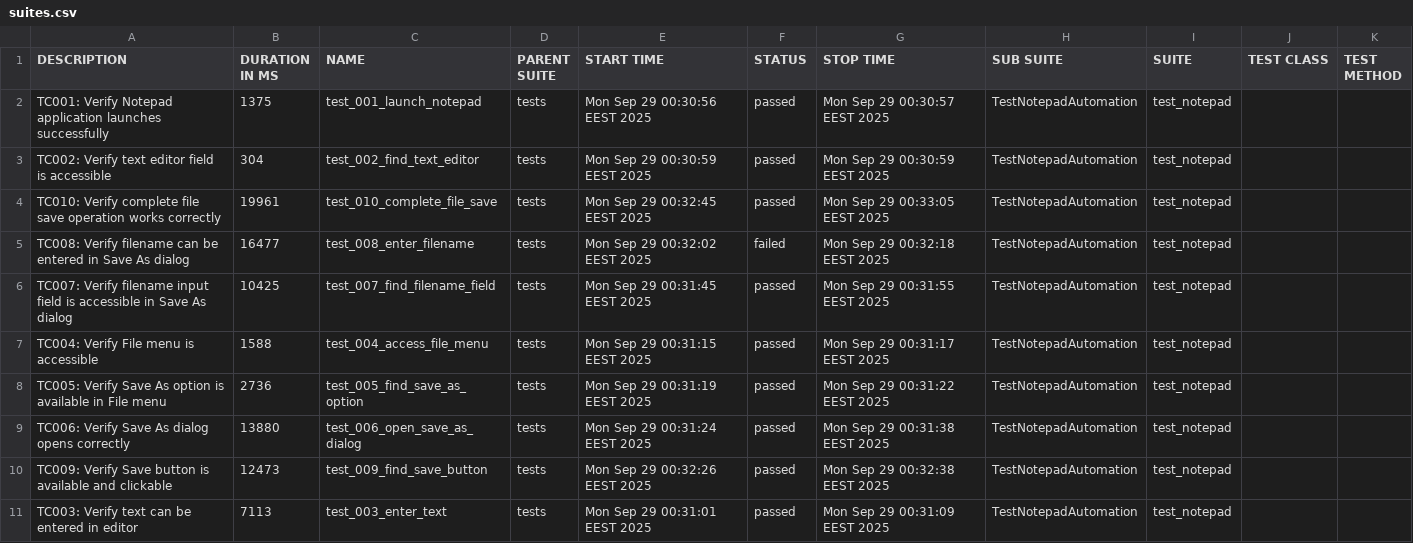
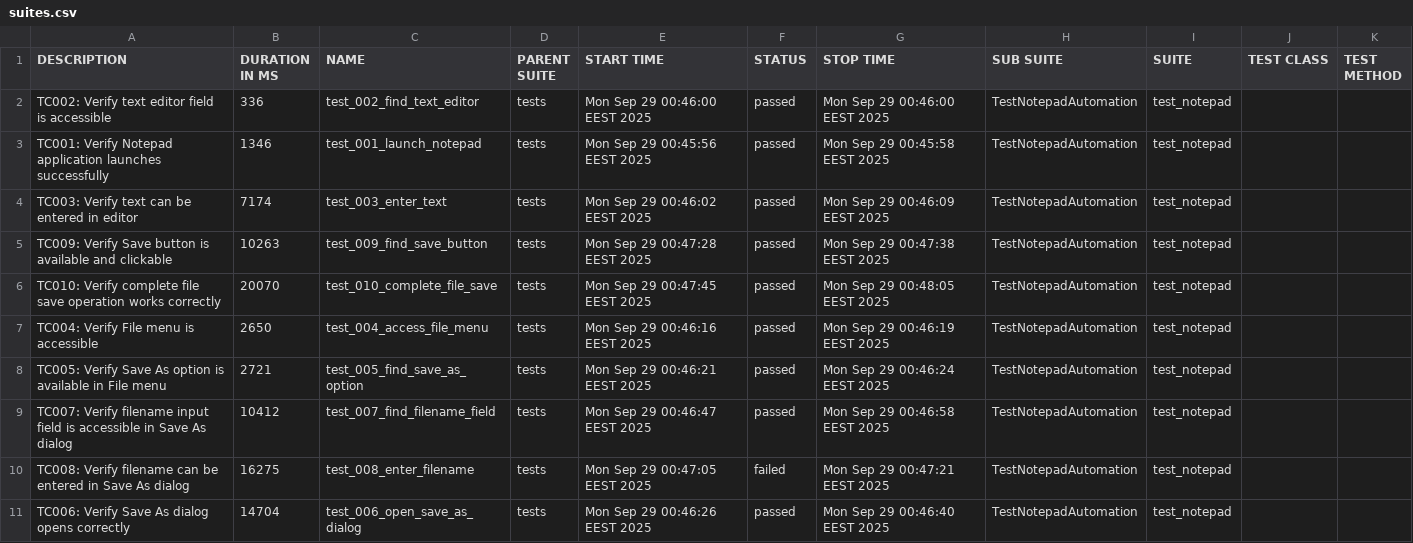
Before and after one commit to teppoaland/git_storage, a CSV file: allure-history/notepad-tests/data/suites.csv, drawn as a sheet.

Commit message:
Update notepad tests and Allure report - Build 20250928.54

```diff
--- a/allure-history/notepad-tests/data/suites.csv
+++ b/allure-history/notepad-tests/data/suites.csv
@@ -1,11 +1,11 @@
 "DESCRIPTION","DURATION IN MS","NAME","PARENT SUITE","START TIME","STATUS","STOP TIME","SUB SUITE","SUITE","TEST CLASS","TEST METHOD"
-"TC001: Verify Notepad application launches successfully","1375","test_001_launch_notepad","tests","Mon Sep 29 00:30:56 EEST 2025","passed","Mon Sep 29 00:30:57 EEST 2025","TestNotepadAutomation","test_notepad","",""
-"TC002: Verify text editor field is accessible","304","test_002_find_text_editor","tests","Mon Sep 29 00:30:59 EEST 2025","passed","Mon Sep 29 00:30:59 EEST 2025","TestNotepadAutomation","test_notepad","",""
-"TC010: Verify complete file save operation works correctly","19961","test_010_complete_file_save","tests","Mon Sep 29 00:32:45 EEST 2025","passed","Mon Sep 29 00:33:05 EEST 2025","TestNotepadAutomation","test_notepad","",""
-"TC008: Verify filename can be entered in Save As dialog","16477","test_008_enter_filename","tests","Mon Sep 29 00:32:02 EEST 2025","failed","Mon Sep 29 00:32:18 EEST 2025","TestNotepadAutomation","test_notepad","",""
-"TC007: Verify filename input field is accessible in Save As dialog","10425","test_007_find_filename_field","tests","Mon Sep 29 00:31:45 EEST 2025","passed","Mon Sep 29 00:31:55 EEST 2025","TestNotepadAutomation","test_notepad","",""
-"TC004: Verify File menu is accessible","1588","test_004_access_file_menu","tests","Mon Sep 29 00:31:15 EEST 2025","passed","Mon Sep 29 00:31:17 EEST 2025","TestNotepadAutomation","test_notepad","",""
-"TC005: Verify Save As option is available in File menu","2736","test_005_find_save_as_option","tests","Mon Sep 29 00:31:19 EEST 2025","passed","Mon Sep 29 00:31:22 EEST 2025","TestNotepadAutomation","test_notepad","",""
-"TC006: Verify Save As dialog opens correctly","13880","test_006_open_save_as_dialog","tests","Mon Sep 29 00:31:24 EEST 2025","passed","Mon Sep 29 00:31:38 EEST 2025","TestNotepadAutomation","test_notepad","",""
-"TC009: Verify Save button is available and clickable","12473","test_009_find_save_button","tests","Mon Sep 29 00:32:26 EEST 2025","passed","Mon Sep 29 00:32:38 EEST 2025","TestNotepadAutomation","test_notepad","",""
-"TC003: Verify text can be entered in editor","7113","test_003_enter_text","tests","Mon Sep 29 00:31:01 EEST 2025","passed","Mon Sep 29 00:31:09 EEST 2025","TestNotepadAutomation","test_notepad","",""
+"TC002: Verify text editor field is accessible","336","test_002_find_text_editor","tests","Mon Sep 29 00:46:00 EEST 2025","passed","Mon Sep 29 00:46:00 EEST 2025","TestNotepadAutomation","test_notepad","",""
+"TC001: Verify Notepad application launches successfully","1346","test_001_launch_notepad","tests","Mon Sep 29 00:45:56 EEST 2025","passed","Mon Sep 29 00:45:58 EEST 2025","TestNotepadAutomation","test_notepad","",""
+"TC003: Verify text can be entered in editor","7174","test_003_enter_text","tests","Mon Sep 29 00:46:02 EEST 2025","passed","Mon Sep 29 00:46:09 EEST 2025","TestNotepadAutomation","test_notepad","",""
+"TC009: Verify Save button is available and clickable","10263","test_009_find_save_button","tests","Mon Sep 29 00:47:28 EEST 2025","passed","Mon Sep 29 00:47:38 EEST 2025","TestNotepadAutomation","test_notepad","",""
+"TC010: Verify complete file save operation works correctly","20070","test_010_complete_file_save","tests","Mon Sep 29 00:47:45 EEST 2025","passed","Mon Sep 29 00:48:05 EEST 2025","TestNotepadAutomation","test_notepad","",""
+"TC004: Verify File menu is accessible","2650","test_004_access_file_menu","tests","Mon Sep 29 00:46:16 EEST 2025","passed","Mon Sep 29 00:46:19 EEST 2025","TestNotepadAutomation","test_notepad","",""
+"TC005: Verify Save As option is available in File menu","2721","test_005_find_save_as_option","tests","Mon Sep 29 00:46:21 EEST 2025","passed","Mon Sep 29 00:46:24 EEST 2025","TestNotepadAutomation","test_notepad","",""
+"TC007: Verify filename input field is accessible in Save As dialog","10412","test_007_find_filename_field","tests","Mon Sep 29 00:46:47 EEST 2025","passed","Mon Sep 29 00:46:58 EEST 2025","TestNotepadAutomation","test_notepad","",""
+"TC008: Verify filename can be entered in Save As dialog","16275","test_008_enter_filename","tests","Mon Sep 29 00:47:05 EEST 2025","failed","Mon Sep 29 00:47:21 EEST 2025","TestNotepadAutomation","test_notepad","",""
+"TC006: Verify Save As dialog opens correctly","14704","test_006_open_save_as_dialog","tests","Mon Sep 29 00:46:26 EEST 2025","passed","Mon Sep 29 00:46:40 EEST 2025","TestNotepadAutomation","test_notepad","",""
```
Also changed, not shown: 38 other files.
